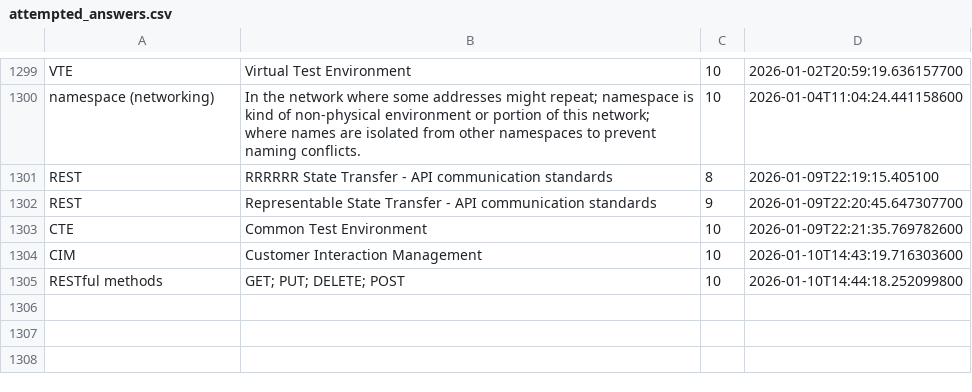
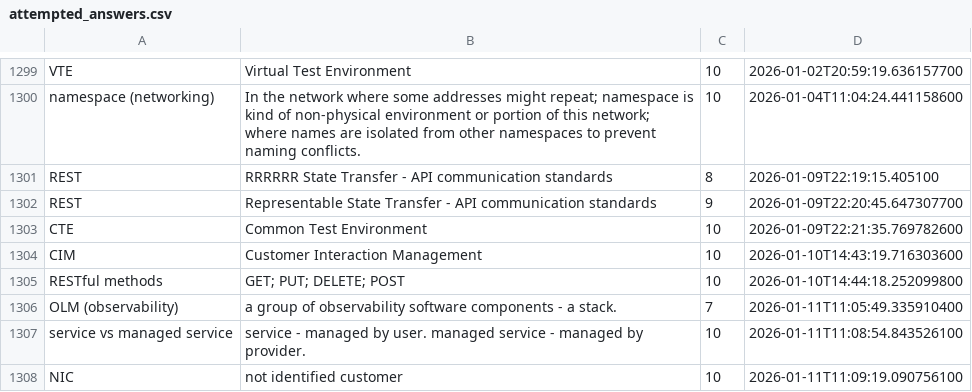
Before and after one commit to wishpath/one-liners, a CSV file: src/main/java/org/sa/storage/saves/attempted_answers.csv, drawn as a sheet; only a part is shown, gaps mark what is left out; the diff names each change by its address in the sheet, - before the commit and + after, or states it on an @@ line.

```diff
--- a/src/main/java/org/sa/storage/saves/attempted_answers.csv
+++ b/src/main/java/org/sa/storage/saves/attempted_answers.csv
+row 1306: OLM (observability) | a group of observability software components - a stack. | 7 | 2026-01-11T11:05:49.335910400
+row 1307: service vs managed service | service - managed by user. managed service - managed by provider. | 10 | 2026-01-11T11:08:54.843526100
+row 1308: NIC | not identified customer | 10 | 2026-01-11T11:09:19.090756100
```
Also changed, not shown: 11 other files.
